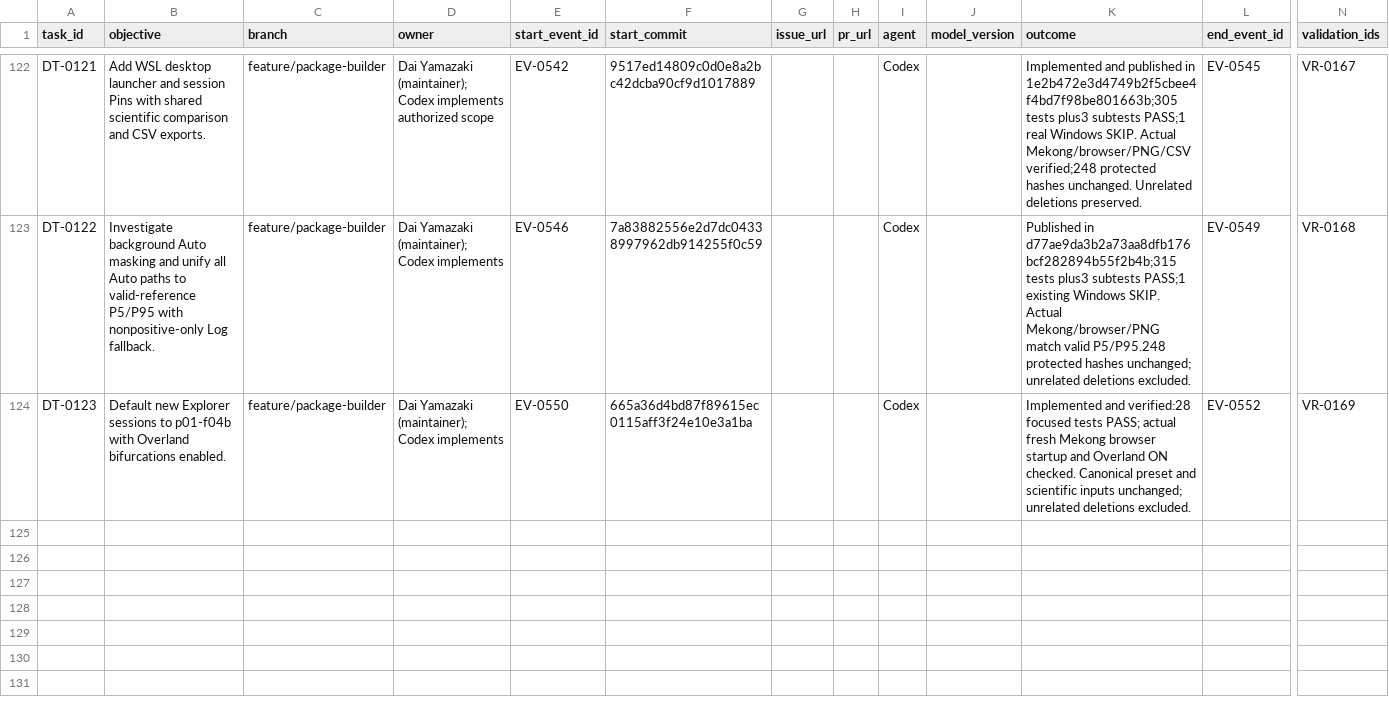
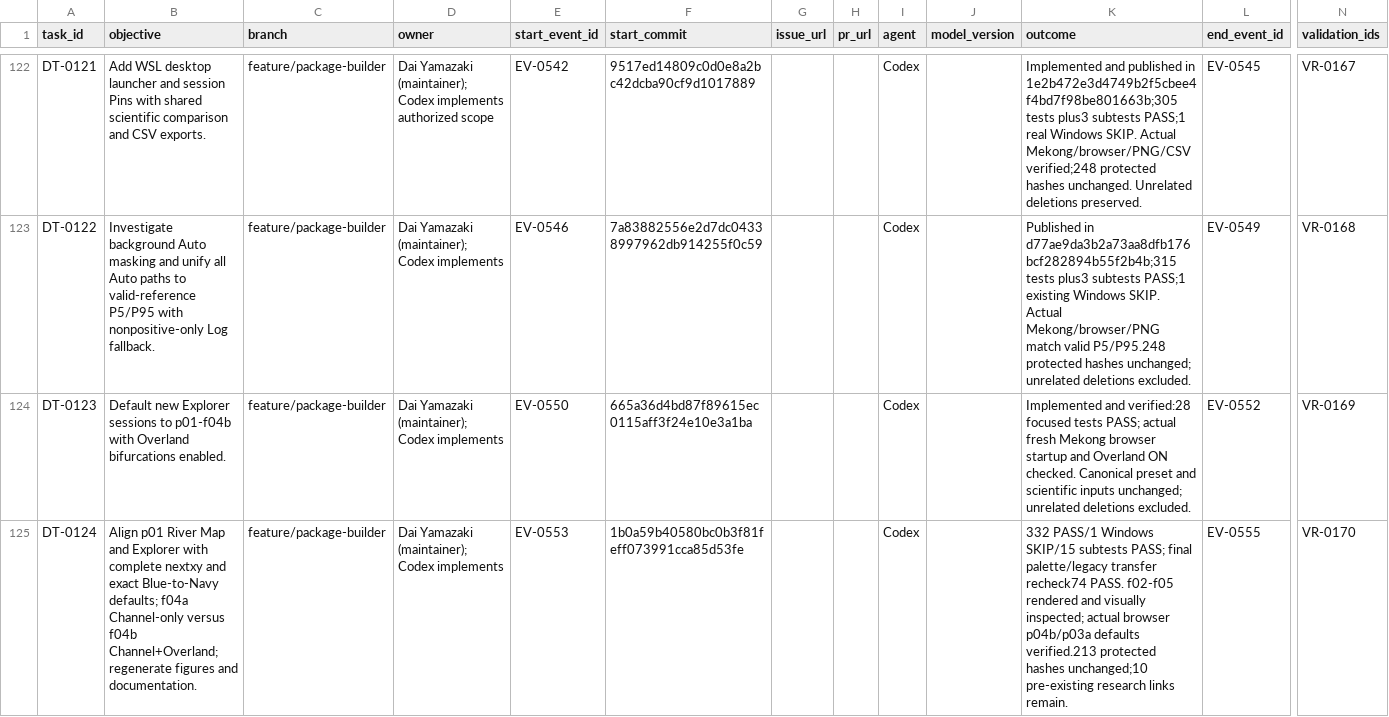
Before and after one commit to global-hydrodynamics/cmf_v5_beta, a CSV file: research/development_tasks.csv, drawn as a sheet; only a part is shown, gaps mark what is left out; rows hold the shown columns only; the diff names each change by its address in the sheet, - before the commit and + after, or states it on an @@ line.

```diff
--- a/research/development_tasks.csv
+++ b/research/development_tasks.csv
+row 125: DT-0124 | Align p01 River Map and Explorer with complete nextxy and exact Blue-to-Navy defaults; f04a Channel-only versus f04b Channel+Overland; regenerate figures and documentation. | feature/package-builder | Dai Yamazaki (maintainer); Codex implements | EV-0553 | 1b0a59b40580bc0b3f81feff073991cca85d53fe |  |  | Codex |  | 332 PASS/1 Windows SKIP/15 subtests PASS; final palette/legacy transfer recheck74 PASS. f02-f05 rendered and visually inspected; actual browser p04b/p03a defaults verified.213 protected hashes unchanged;10 pre-existing research links remain. | EV-0555 | VR-0170
```
Also changed, not shown: research/events.csv, research/validation_runs.csv, 49 other files.
